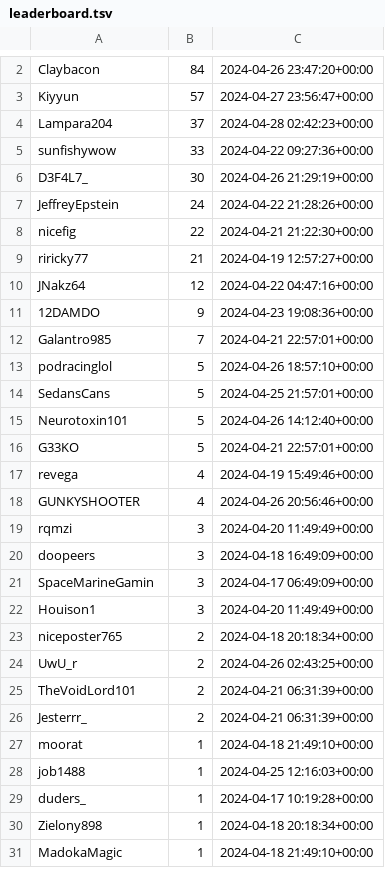
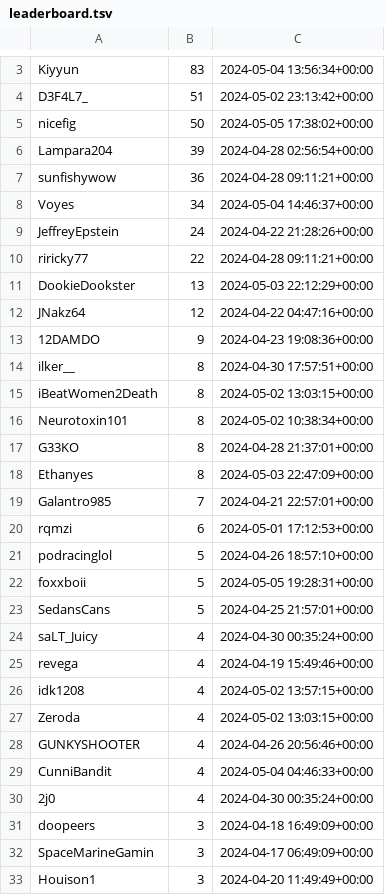
Before and after one commit to microsounds/microsounds.github.io, a TSV file: misc/s4scraft-tracker/leaderboard.tsv, drawn as a sheet; only a part is shown, gaps mark what is left out; the shorter side is filled out with more unchanged rows; removed rows and columns are numbered as before the commit, all else as after; the diff covers the shown part only; the diff names each change by its address in the sheet, - before the commit and + after, or states it on an @@ line.

```diff
--- a/misc/s4scraft-tracker/leaderboard.tsv
+++ b/misc/s4scraft-tracker/leaderboard.tsv
-row 2: Claybacon | 84 | 2024-04-26 23:47:20+00:00
-B3: 57
+B3: 83
-C3: 2024-04-27 23:56:47+00:00
+C3: 2024-05-04 13:56:34+00:00
+row 4: D3F4L7_ | 51 | 2024-05-02 23:13:42+00:00
+row 5: nicefig | 50 | 2024-05-05 17:38:02+00:00
-B6: 37
+B6: 39
-C6: 2024-04-28 02:42:23+00:00
+C6: 2024-04-28 02:56:54+00:00
-B7: 33
+B7: 36
-C7: 2024-04-22 09:27:36+00:00
+C7: 2024-04-28 09:11:21+00:00
-row 6: D3F4L7_ | 30 | 2024-04-26 21:29:19+00:00
+row 8: Voyes | 34 | 2024-05-04 14:46:37+00:00
-row 8: nicefig | 22 | 2024-04-21 21:22:30+00:00
-B10: 21
+B10: 22
-C10: 2024-04-19 12:57:27+00:00
+C10: 2024-04-28 09:11:21+00:00
+row 11: DookieDookster | 13 | 2024-05-03 22:12:29+00:00
+row 14: ilker__ | 8 | 2024-04-30 17:57:51+00:00
+row 15: iBeatWomen2Death | 8 | 2024-05-02 13:03:15+00:00
+row 16: Neurotoxin101 | 8 | 2024-05-02 10:38:34+00:00
+row 17: G33KO | 8 | 2024-04-28 21:37:01+00:00
+row 18: Ethanyes | 8 | 2024-05-03 22:47:09+00:00
+row 20: rqmzi | 6 | 2024-05-01 17:12:53+00:00
+row 22: foxxboii | 5 | 2024-05-05 19:28:31+00:00
-row 15: Neurotoxin101 | 5 | 2024-04-26 14:12:40+00:00
-row 16: G33KO | 5 | 2024-04-21 22:57:01+00:00
+row 24: saLT_Juicy | 4 | 2024-04-30 00:35:24+00:00
+row 26: idk1208 | 4 | 2024-05-02 13:57:15+00:00
+row 27: Zeroda | 4 | 2024-05-02 13:03:15+00:00
-row 19: rqmzi | 3 | 2024-04-20 11:49:49+00:00
+row 29: CunniBandit | 4 | 2024-05-04 04:46:33+00:00
+row 30: 2j0 | 4 | 2024-04-30 00:35:24+00:00
```
Also changed, not shown: 3 added rows and 4 edited cells elsewhere in this file, 5 other files.
